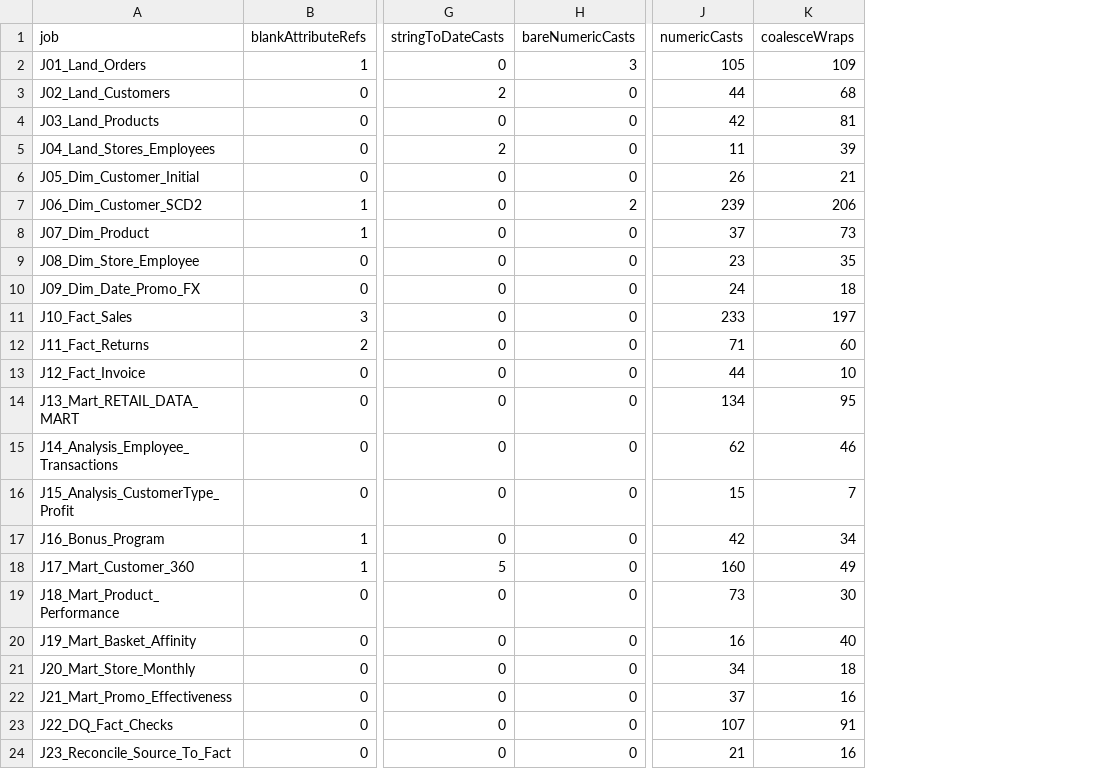
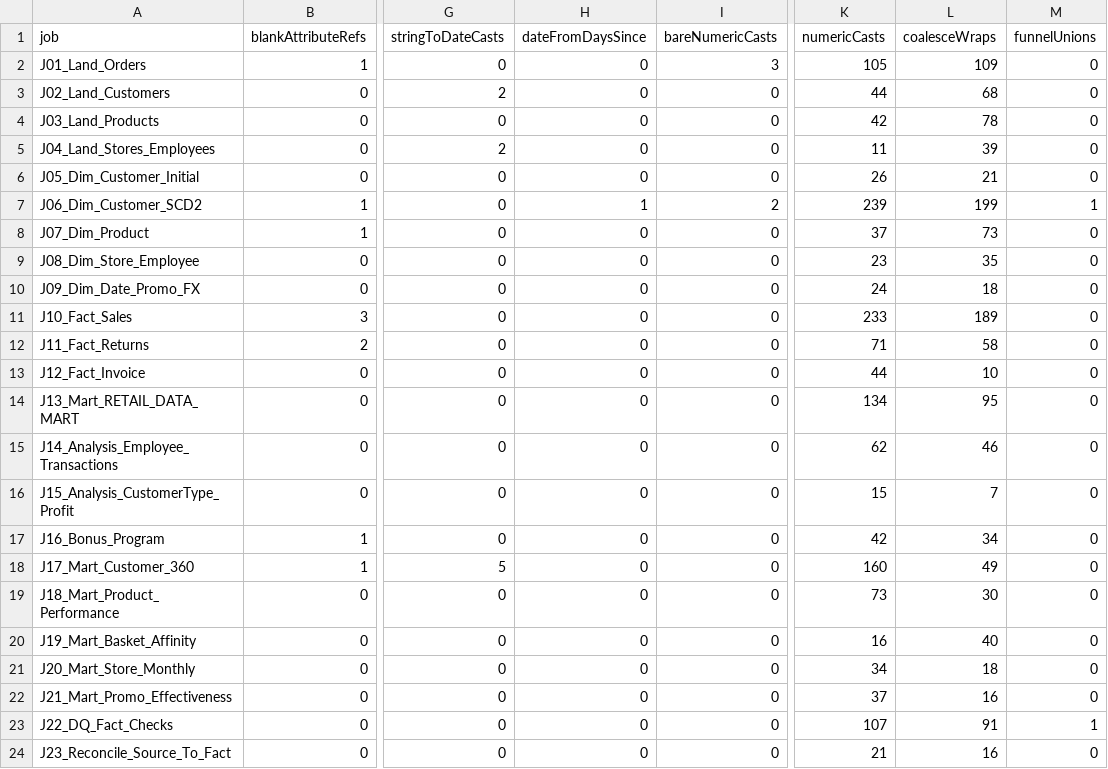
Before and after one commit to rwforest/Retail-Store-Data-Modeling-and-Analysis-using-DataStage, a CSV file: migration/dbxconv_output_fixed/fix_report.csv, drawn as a sheet; only a part is shown, gaps mark what is left out; addresses are those after the commit; the diff names each change by its address in the sheet, - before the commit and + after, or states it on an @@ line.

```diff
--- a/migration/dbxconv_output_fixed/fix_report.csv
+++ b/migration/dbxconv_output_fixed/fix_report.csv
+column H (dateFromDaysSince), rows 2-24: 0 | 0 | 0 | 0 | 0 | 1 | 0 | 0 | 0 | 0 | 0 | 0 | 0 | 0 | 0 | 0 | 0 | 0 | 0 | 0 | 0 | 0 | 0
+column M (funnelUnions), rows 2-24: 0 | 0 | 0 | 0 | 0 | 1 | 0 | 0 | 0 | 0 | 0 | 0 | 0 | 0 | 0 | 0 | 0 | 0 | 0 | 0 | 0 | 1 | 0
-L4 (coalesceWraps): 81
+L4 (coalesceWraps): 78
-L7 (coalesceWraps): 206
+L7 (coalesceWraps): 199
-L11 (coalesceWraps): 197
+L11 (coalesceWraps): 189
-L12 (coalesceWraps): 60
+L12 (coalesceWraps): 58
```
Also changed, not shown: 13 other files.
